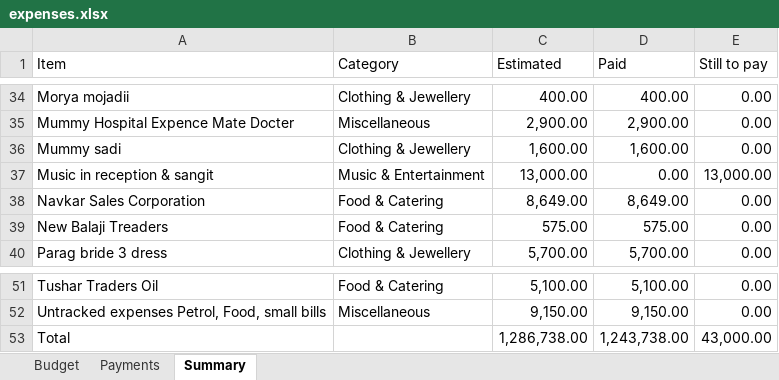
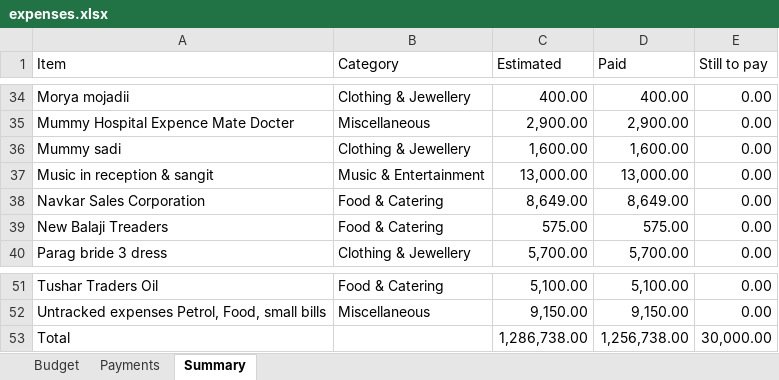
Before and after one commit to Asif-Nice/poc-track-expenses, an Excel workbook: data/expenses.xlsx, sheet Summary, drawn as a sheet; only a part is shown, gaps mark what is left out; values as stored, in another font and other column widths than the file's, no borders; the diff names each change by its address in the sheet, - before the commit and + after, or states it on an @@ line.

```diff
--- a/data/expenses.xlsx (sheet Summary)
+++ b/data/expenses.xlsx (sheet Summary)
-D37 (Paid): 0.00
+D37 (Paid): 13,000.00
-E37 (Still to pay): 13,000.00
+E37 (Still to pay): 0.00
-D53 (Paid): 1,243,738.00
+D53 (Paid): 1,256,738.00
-E53 (Still to pay): 43,000.00
+E53 (Still to pay): 30,000.00
```
Also changed, not shown: sheet Payments.
